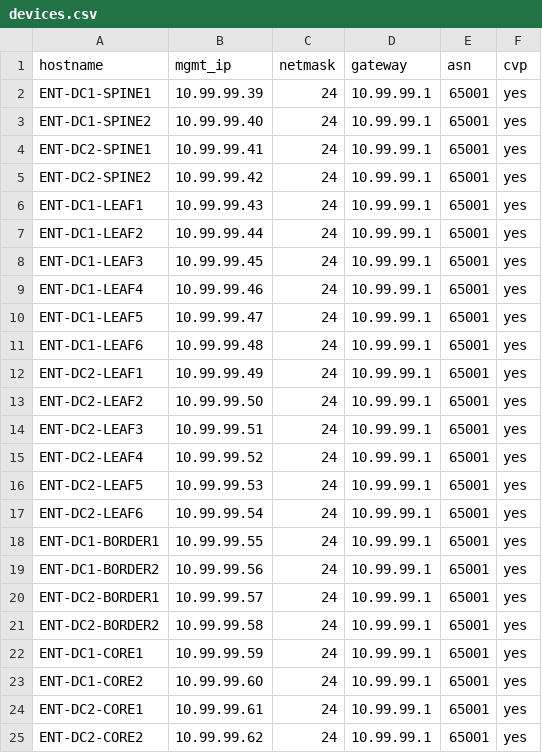
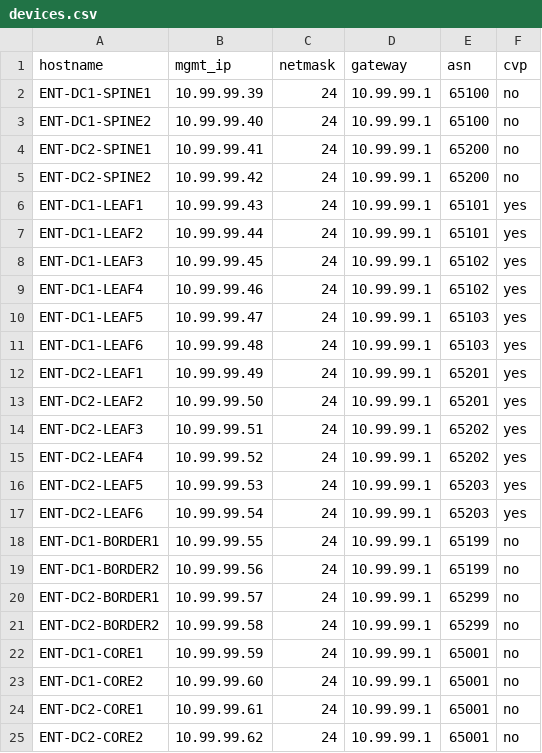
Before and after one commit to DimitriCapetz/home-cvp-management, a CSV file: datafiles/devices.csv, drawn as a sheet.

```diff
--- a/datafiles/devices.csv
+++ b/datafiles/devices.csv
@@ -1,25 +1,25 @@
 hostname,mgmt_ip,netmask,gateway,asn,cvp
-ENT-DC1-SPINE1,10.99.99.39,24,10.99.99.1,65001,yes
-ENT-DC1-SPINE2,10.99.99.40,24,10.99.99.1,65001,yes
-ENT-DC2-SPINE1,10.99.99.41,24,10.99.99.1,65001,yes
-ENT-DC2-SPINE2,10.99.99.42,24,10.99.99.1,65001,yes
-ENT-DC1-LEAF1,10.99.99.43,24,10.99.99.1,65001,yes
-ENT-DC1-LEAF2,10.99.99.44,24,10.99.99.1,65001,yes
-ENT-DC1-LEAF3,10.99.99.45,24,10.99.99.1,65001,yes
-ENT-DC1-LEAF4,10.99.99.46,24,10.99.99.1,65001,yes
-ENT-DC1-LEAF5,10.99.99.47,24,10.99.99.1,65001,yes
-ENT-DC1-LEAF6,10.99.99.48,24,10.99.99.1,65001,yes
-ENT-DC2-LEAF1,10.99.99.49,24,10.99.99.1,65001,yes
-ENT-DC2-LEAF2,10.99.99.50,24,10.99.99.1,65001,yes
-ENT-DC2-LEAF3,10.99.99.51,24,10.99.99.1,65001,yes
-ENT-DC2-LEAF4,10.99.99.52,24,10.99.99.1,65001,yes
-ENT-DC2-LEAF5,10.99.99.53,24,10.99.99.1,65001,yes
-ENT-DC2-LEAF6,10.99.99.54,24,10.99.99.1,65001,yes
-ENT-DC1-BORDER1,10.99.99.55,24,10.99.99.1,65001,yes
-ENT-DC1-BORDER2,10.99.99.56,24,10.99.99.1,65001,yes
-ENT-DC2-BORDER1,10.99.99.57,24,10.99.99.1,65001,yes
-ENT-DC2-BORDER2,10.99.99.58,24,10.99.99.1,65001,yes
-ENT-DC1-CORE1,10.99.99.59,24,10.99.99.1,65001,yes
-ENT-DC1-CORE2,10.99.99.60,24,10.99.99.1,65001,yes
-ENT-DC2-CORE1,10.99.99.61,24,10.99.99.1,65001,yes
-ENT-DC2-CORE2,10.99.99.62,24,10.99.99.1,65001,yes
+ENT-DC1-SPINE1,10.99.99.39,24,10.99.99.1,65100,no
+ENT-DC1-SPINE2,10.99.99.40,24,10.99.99.1,65100,no
+ENT-DC2-SPINE1,10.99.99.41,24,10.99.99.1,65200,no
+ENT-DC2-SPINE2,10.99.99.42,24,10.99.99.1,65200,no
+ENT-DC1-LEAF1,10.99.99.43,24,10.99.99.1,65101,yes
+ENT-DC1-LEAF2,10.99.99.44,24,10.99.99.1,65101,yes
+ENT-DC1-LEAF3,10.99.99.45,24,10.99.99.1,65102,yes
+ENT-DC1-LEAF4,10.99.99.46,24,10.99.99.1,65102,yes
+ENT-DC1-LEAF5,10.99.99.47,24,10.99.99.1,65103,yes
+ENT-DC1-LEAF6,10.99.99.48,24,10.99.99.1,65103,yes
+ENT-DC2-LEAF1,10.99.99.49,24,10.99.99.1,65201,yes
+ENT-DC2-LEAF2,10.99.99.50,24,10.99.99.1,65201,yes
+ENT-DC2-LEAF3,10.99.99.51,24,10.99.99.1,65202,yes
+ENT-DC2-LEAF4,10.99.99.52,24,10.99.99.1,65202,yes
+ENT-DC2-LEAF5,10.99.99.53,24,10.99.99.1,65203,yes
+ENT-DC2-LEAF6,10.99.99.54,24,10.99.99.1,65203,yes
+ENT-DC1-BORDER1,10.99.99.55,24,10.99.99.1,65199,no
+ENT-DC1-BORDER2,10.99.99.56,24,10.99.99.1,65199,no
+ENT-DC2-BORDER1,10.99.99.57,24,10.99.99.1,65299,no
+ENT-DC2-BORDER2,10.99.99.58,24,10.99.99.1,65299,no
+ENT-DC1-CORE1,10.99.99.59,24,10.99.99.1,65001,no
+ENT-DC1-CORE2,10.99.99.60,24,10.99.99.1,65001,no
+ENT-DC2-CORE1,10.99.99.61,24,10.99.99.1,65001,no
+ENT-DC2-CORE2,10.99.99.62,24,10.99.99.1,65001,no
```
Also changed, not shown: 6 other files.
